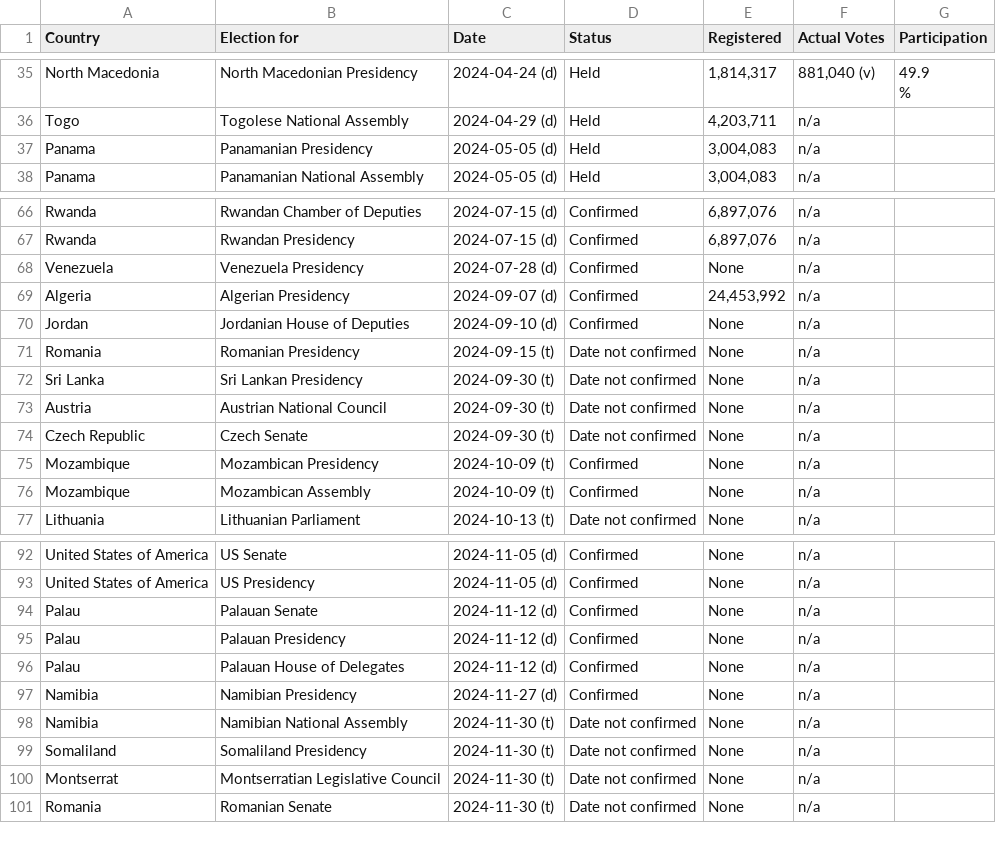
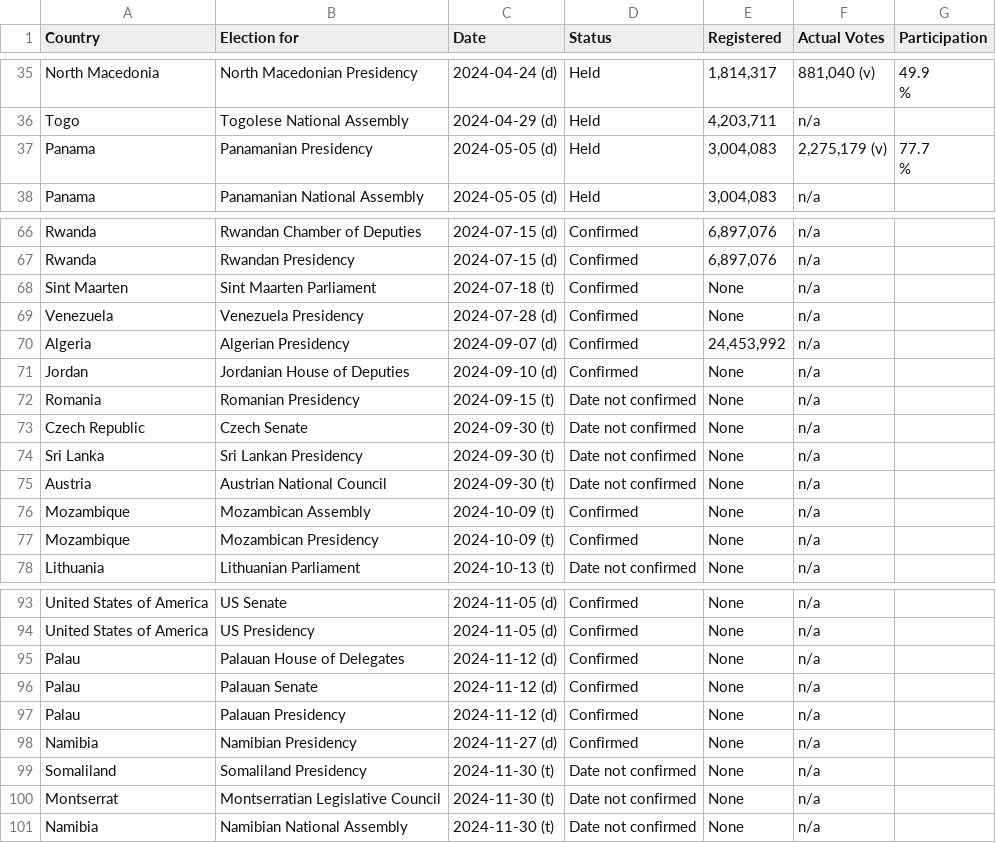
Before and after one commit to katrventura/elections-scraper, a CSV file: data.csv, drawn as a sheet; only a part is shown, gaps mark what is left out; the diff covers the shown part only.

```diff
--- a/data.csv
+++ b/data.csv
@@ -59,3 +59,4 @@ North Macedonia,North Macedonian Presidency,2024-04-24 (d),Held,"1,814,317","881
 Togo,Togolese National Assembly,2024-04-29 (d),Held,"4,203,711",n/a,
-Panama,Panamanian Presidency,2024-05-05 (d),Held,"3,004,083",n/a,
+Panama,Panamanian Presidency,2024-05-05 (d),Held,"3,004,083","2,275,179  (v)","77.7
+                                        %"
 Panama,Panamanian National Assembly,2024-05-05 (d),Held,"3,004,083",n/a,
@@ -90,2 +91,3 @@ Rwanda,Rwandan Chamber of Deputies,2024-07-15 (d),Confirmed,"6,897,076",n/a,
 Rwanda,Rwandan Presidency,2024-07-15 (d),Confirmed,"6,897,076",n/a,
+Sint Maarten,Sint Maarten Parliament,2024-07-18 (t),Confirmed,None,n/a,
 Venezuela,Venezuela Presidency,2024-07-28 (d),Confirmed,None,n/a,
@@ -94,7 +96,7 @@ Jordan,Jordanian House of Deputies,2024-09-10 (d),Confirmed,None,n/a,
 Romania,Romanian Presidency,2024-09-15 (t),Date not confirmed,None,n/a,
+Czech Republic,Czech Senate,2024-09-30 (t),Date not confirmed,None,n/a,
 Sri Lanka,Sri Lankan Presidency,2024-09-30 (t),Date not confirmed,None,n/a,
 Austria,Austrian National Council,2024-09-30 (t),Date not confirmed,None,n/a,
-Czech Republic,Czech Senate,2024-09-30 (t),Date not confirmed,None,n/a,
+Mozambique,Mozambican Assembly,2024-10-09 (t),Confirmed,None,n/a,
 Mozambique,Mozambican Presidency,2024-10-09 (t),Confirmed,None,n/a,
-Mozambique,Mozambican Assembly,2024-10-09 (t),Confirmed,None,n/a,
 Lithuania,Lithuanian Parliament,2024-10-13 (t),Date not confirmed,None,n/a,
@@ -116,9 +118,8 @@ United States of America,US Senate,2024-11-05 (d),Confirmed,None,n/a,
 United States of America,US Presidency,2024-11-05 (d),Confirmed,None,n/a,
+Palau,Palauan House of Delegates,2024-11-12 (d),Confirmed,None,n/a,
 Palau,Palauan Senate,2024-11-12 (d),Confirmed,None,n/a,
 Palau,Palauan Presidency,2024-11-12 (d),Confirmed,None,n/a,
-Palau,Palauan House of Delegates,2024-11-12 (d),Confirmed,None,n/a,
 Namibia,Namibian Presidency,2024-11-27 (d),Confirmed,None,n/a,
-Namibia,Namibian National Assembly,2024-11-30 (t),Date not confirmed,None,n/a,
 Somaliland,Somaliland Presidency,2024-11-30 (t),Date not confirmed,None,n/a,
 Montserrat,Montserratian Legislative Council,2024-11-30 (t),Date not confirmed,None,n/a,
-Romania,Romanian Senate,2024-11-30 (t),Date not confirmed,None,n/a,
+Namibia,Namibian National Assembly,2024-11-30 (t),Date not confirmed,None,n/a,
```
Also changed, not shown: 1 edited cell elsewhere in this file.
